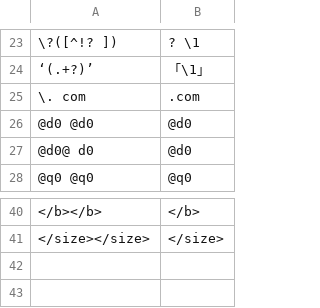
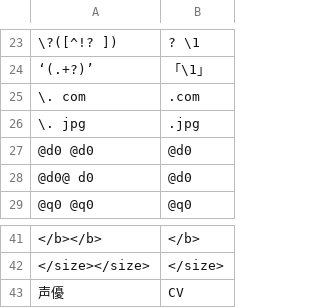
Before and after one commit to suito-venus/empyrion_ollama_translate_jp, a TSV file: postprocessor_words.tsv, drawn as a sheet; only a part is shown, gaps mark what is left out.

```diff
--- a/postprocessor_words.tsv
+++ b/postprocessor_words.tsv
@@ -25,2 +25,3 @@
 \. com	.com
+\. jpg	.jpg
 @d0 @d0 	@d0
@@ -41 +42,2 @@
 </size></size>	</size>
+声優	CV
```
Also changed, not shown: 2 other files.
